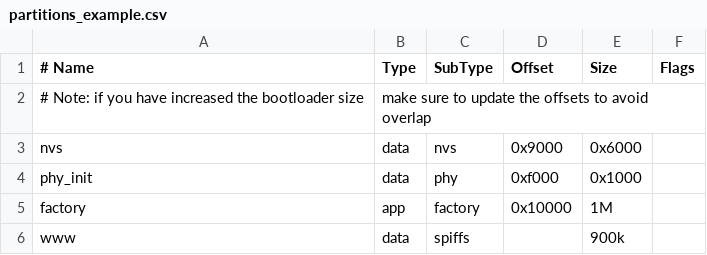
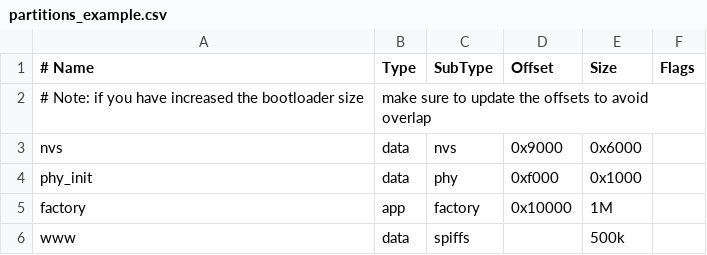
Before and after one commit to fl4p/smart-inverter-fw, a CSV file: partitions_example.csv, drawn as a sheet.

```diff
--- a/partitions_example.csv
+++ b/partitions_example.csv
@@ -5,2 +5,2 @@ phy_init, data, phy,     0xf000,  0x1000,
 factory,  app,  factory, 0x10000, 1M,
-www,      data, spiffs,  ,        900k,
+www,      data, spiffs,  ,        500k,
```
Also changed, not shown: 3 other files.
